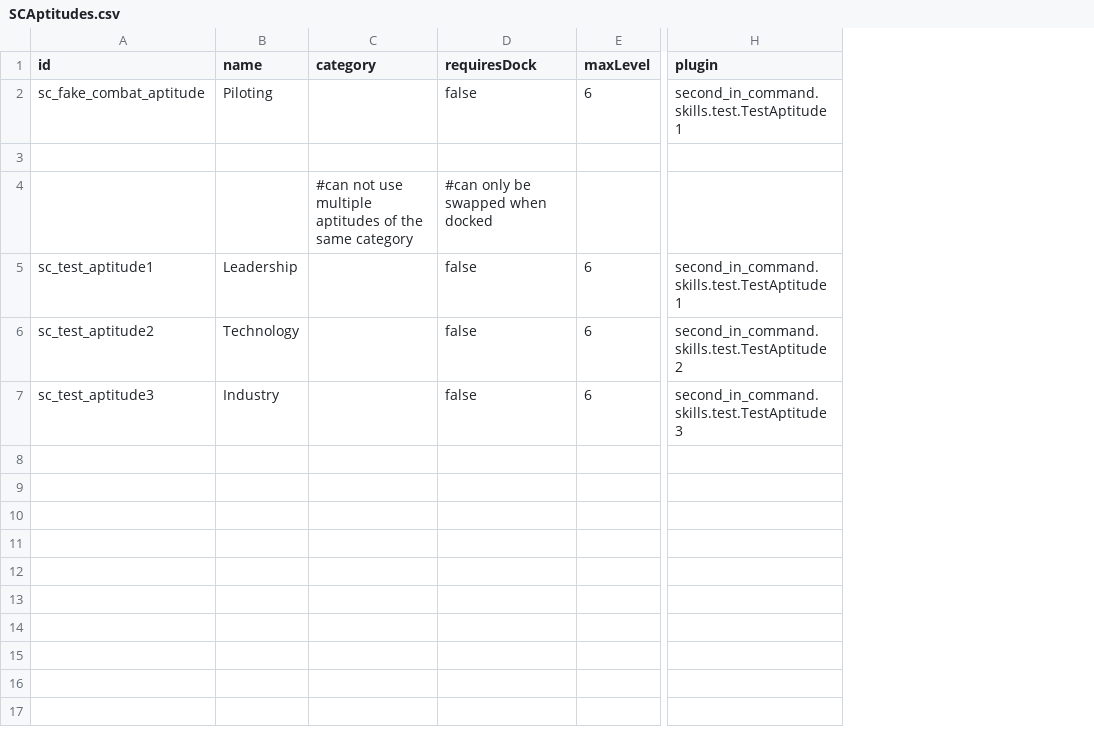
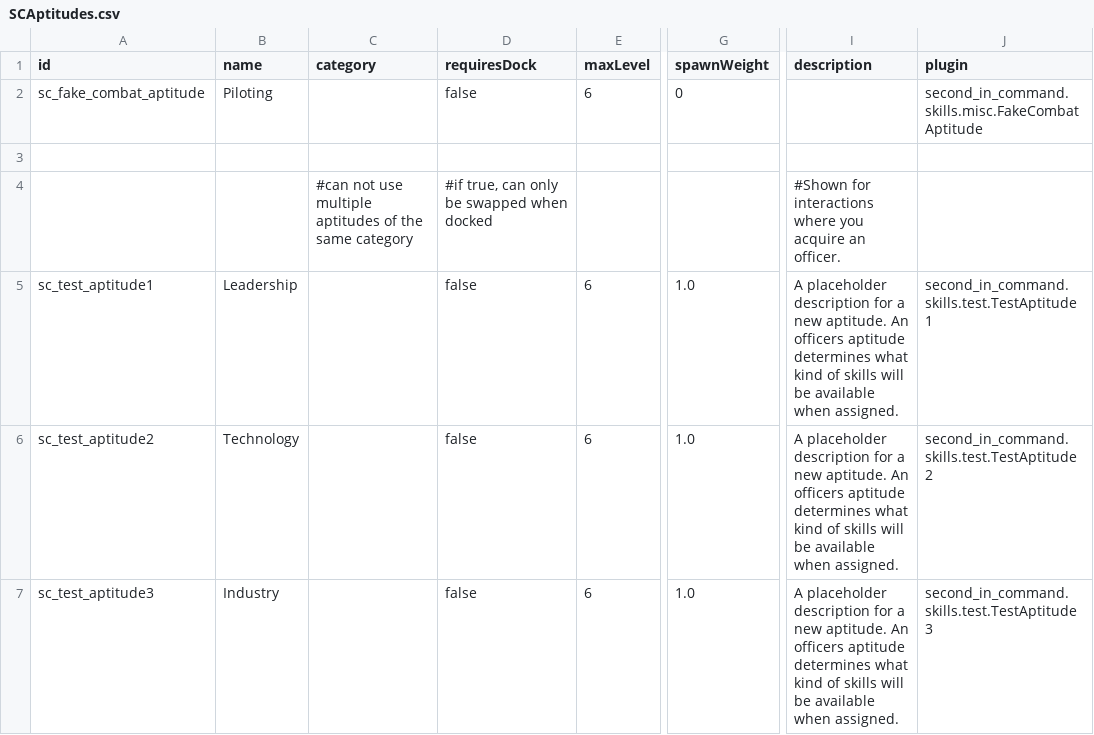
Before and after one commit to Lukas22041/SecondInCommand, a CSV file: data/config/secondInCommand/SCAptitudes.csv, drawn as a sheet; only a part is shown, gaps mark what is left out; addresses are those after the commit; the diff names each change by its address in the sheet, - before the commit and + after, or states it on an @@ line.

Commit message:
Added ability to hire executive officers from markets and salvage specials

```diff
--- a/data/config/secondInCommand/SCAptitudes.csv
+++ b/data/config/secondInCommand/SCAptitudes.csv
+column G (spawnWeight), rows 2-7: 0 |  |  | 1.0 | 1.0 | 1.0
+column I (description), rows 4-7: #Shown for interactions where you acquire an officer. | A placeholder description for a new aptitude. An officers aptitude determines what kind of skills will be available when assigned. | A placeholder description for a new aptitude. An officers aptitude determines what kind of skills will be available when assigned. | A placeholder description for a new aptitude. An officers aptitude determines what kind of skills will be available when assigned.
-J2 (plugin): second_in_command.skills.test.TestAptitude1
+J2 (plugin): second_in_command.skills.misc.FakeCombatAptitude
-D4 (requiresDock): #can only be swapped when docked
+D4 (requiresDock): #if true, can only be swapped when docked
```
Also changed, not shown: 18 other files.
